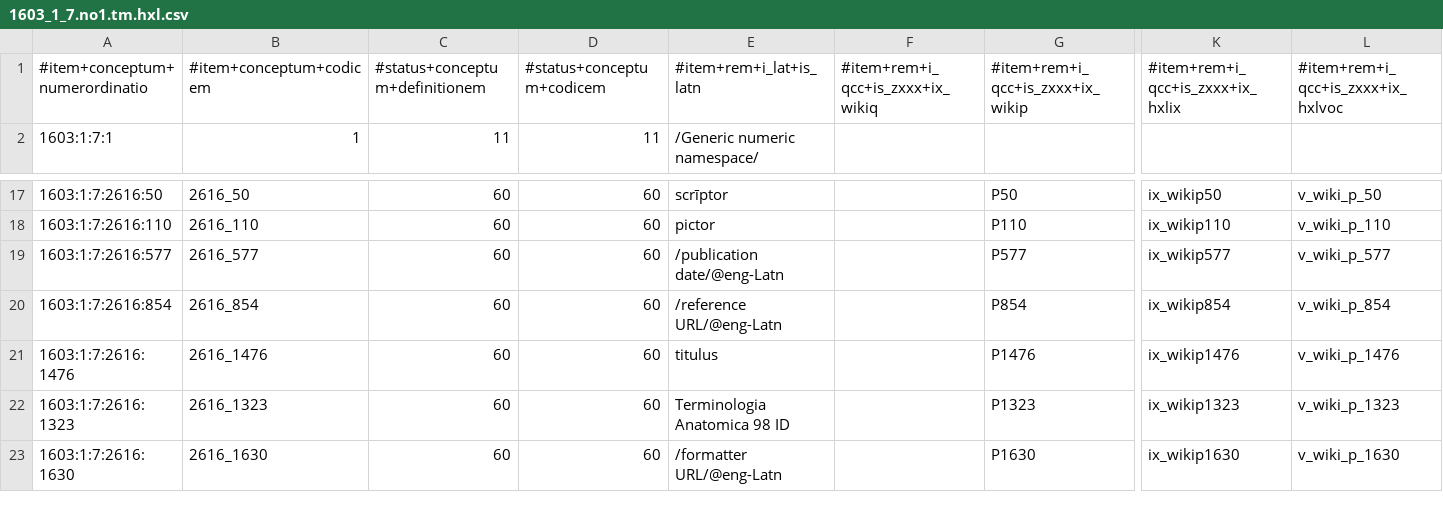
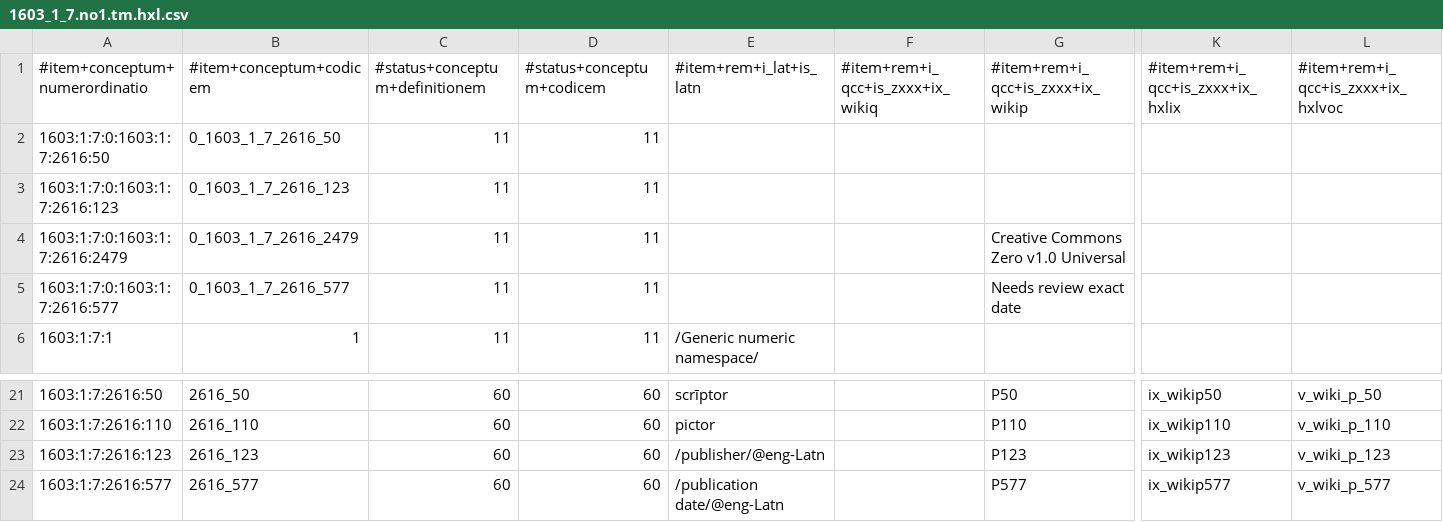
Before and after one commit to EticaAI/lexicographi-sine-finibus, a CSV file: officinam/1603/1/7/1603_1_7.no1.tm.hxl.csv, drawn as a sheet; only a part is shown, gaps mark what is left out; the shorter side is filled out with more unchanged rows; rows hold the shown columns only; the diff names each change by its address in the sheet, - before the commit and + after, or states it on an @@ line.

Commit message:
1603_1.py (#12): Partial implementation of metadata on each main table dictionary

```diff
--- a/officinam/1603/1/7/1603_1_7.no1.tm.hxl.csv
+++ b/officinam/1603/1/7/1603_1_7.no1.tm.hxl.csv
+row 2: 1603:1:7:0:1603:1:7:2616:50 | 0_1603_1_7_2616_50 | 11 | 11
+row 3: 1603:1:7:0:1603:1:7:2616:123 | 0_1603_1_7_2616_123 | 11 | 11
+row 4: 1603:1:7:0:1603:1:7:2616:2479 | 0_1603_1_7_2616_2479 | 11 | 11 |  |  | Creative Commons Zero v1.0 Universal
+row 5: 1603:1:7:0:1603:1:7:2616:577 | 0_1603_1_7_2616_577 | 11 | 11 |  |  | Needs review exact date
+row 23: 1603:1:7:2616:123 | 2616_123 | 60 | 60 | /publisher/@eng-Latn |  | P123 | ix_wikip123 | v_wiki_p_123
```
Also changed, not shown: officinam/1603/1/1/1603_1_1.no1.tm.hxl.csv, 3 other files.
